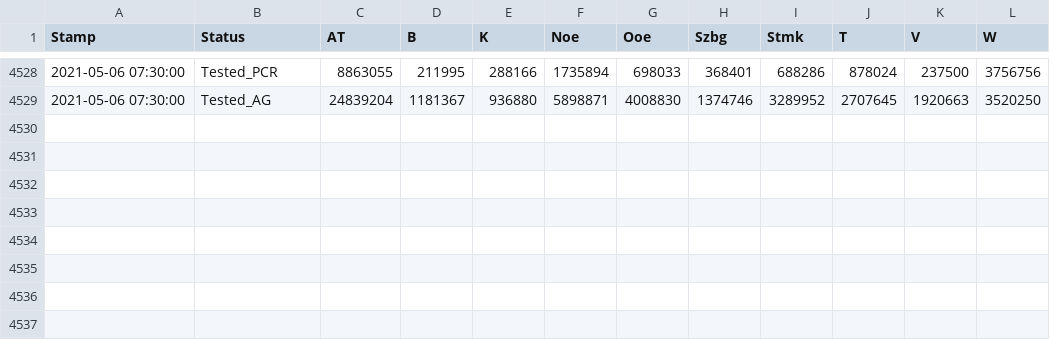
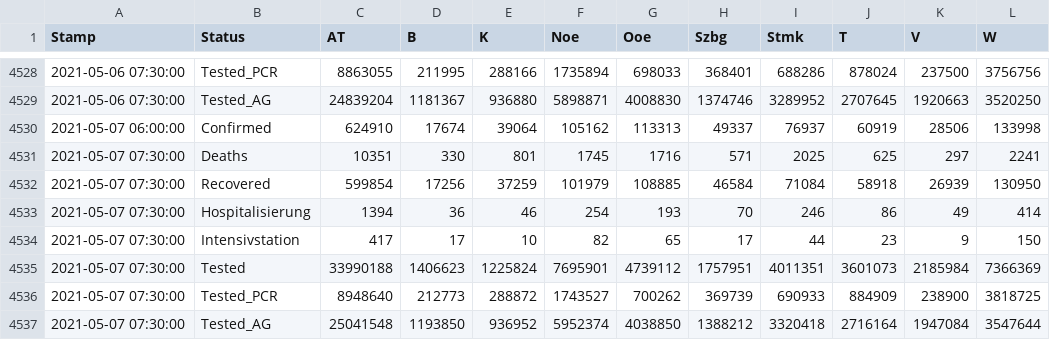
Before and after one commit to at062084/COVID-19-Austria, a CSV file: bmsgpk/data/COVID-19-austria.csv, drawn as a sheet; only a part is shown, gaps mark what is left out; the diff names each change by its address in the sheet, - before the commit and + after, or states it on an @@ line.

Commit message:
2021-05-07 12:07:34 Auto-Extract data from bmsgpk website

```diff
--- a/bmsgpk/data/COVID-19-austria.csv
+++ b/bmsgpk/data/COVID-19-austria.csv
+row 4530: 2021-05-07 06:00:00 | Confirmed | 624910 | 17674 | 39064 | 105162 | 113313 | 49337 | 76937 | 60919 | 28506 | 133998
+row 4531: 2021-05-07 07:30:00 | Deaths | 10351 | 330 | 801 | 1745 | 1716 | 571 | 2025 | 625 | 297 | 2241
+row 4532: 2021-05-07 07:30:00 | Recovered | 599854 | 17256 | 37259 | 101979 | 108885 | 46584 | 71084 | 58918 | 26939 | 130950
+row 4533: 2021-05-07 07:30:00 | Hospitalisierung | 1394 | 36 | 46 | 254 | 193 | 70 | 246 | 86 | 49 | 414
+row 4534: 2021-05-07 07:30:00 | Intensivstation | 417 | 17 | 10 | 82 | 65 | 17 | 44 | 23 | 9 | 150
+row 4535: 2021-05-07 07:30:00 | Tested | 33990188 | 1406623 | 1225824 | 7695901 | 4739112 | 1757951 | 4011351 | 3601073 | 2185984 | 7366369
+row 4536: 2021-05-07 07:30:00 | Tested_PCR | 8948640 | 212773 | 288872 | 1743527 | 700262 | 369739 | 690933 | 884909 | 238900 | 3818725
+row 4537: 2021-05-07 07:30:00 | Tested_AG | 25041548 | 1193850 | 936952 | 5952374 | 4038850 | 1388212 | 3320418 | 2716164 | 1947084 | 3547644
```
Also changed, not shown: 5 other files.
